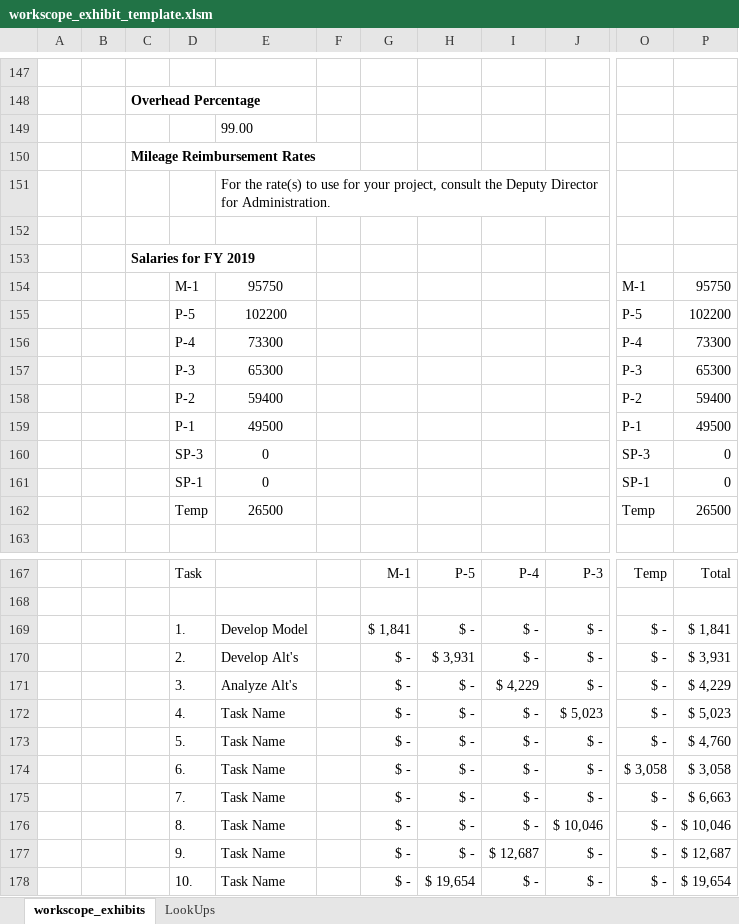
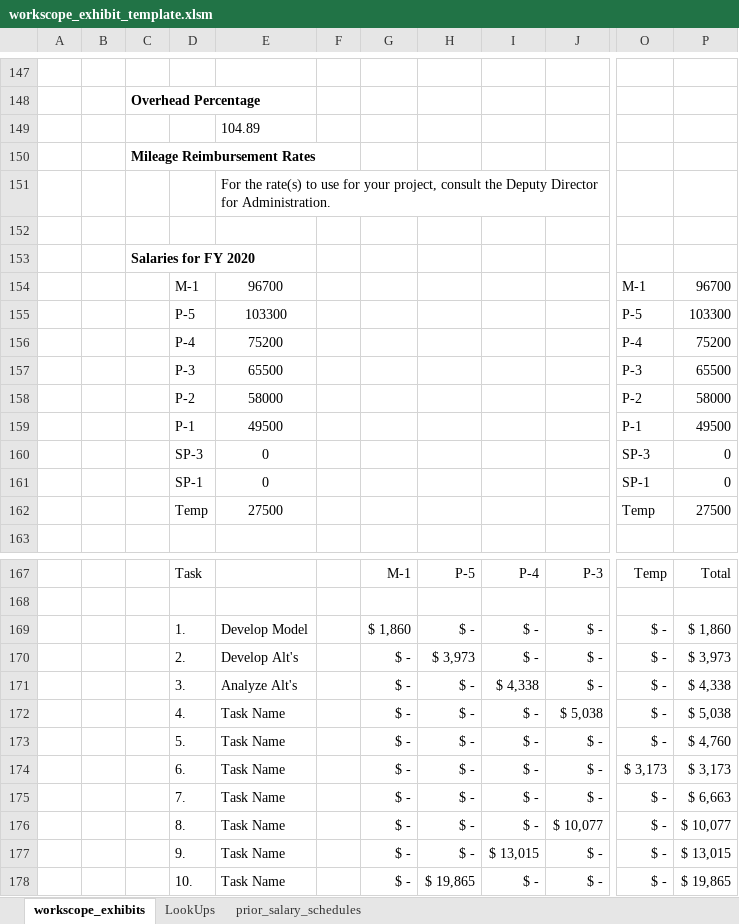
Before and after one commit to CTPSSTAFF/model-report-table-extraction, an Excel workbook: workscope_exhibit_template.xlsm, sheet workscope_exhibits, drawn as a sheet; only a part is shown, gaps mark what is left out; values as stored, in another font and other column widths than the file's, no borders; charts and pictures not drawn; the diff covers the shown part only; the diff names each change by its address in the sheet, - before the commit and + after, or states it on an @@ line.

Commit message:
Push in new salary/overhead rates for 2020
Backup SFY 2019 overhead and salary table to new worksheet and update the working table with SFY 2020 rates.

```diff
--- a/workscope_exhibit_template.xlsm (sheet workscope_exhibits)
+++ b/workscope_exhibit_template.xlsm (sheet workscope_exhibits)
+sheet tab: prior_salary_schedules
-E149: 99.00
+E149: 104.89
-C153: Salaries for FY 2019
+C153: Salaries for FY 2020
-E154: 95750
+E154: 96700
-P154: 95750
+P154: 96700
-E155: 102200
+E155: 103300
-P155: 102200
+P155: 103300
-E156: 73300
+E156: 75200
-P156: 73300
+P156: 75200
-E157: 65300
+E157: 65500
-P157: 65300
+P157: 65500
-E158: 59400
+E158: 58000
-P158: 59400
+P158: 58000
-E162: 26500
+E162: 27500
-P162: 26500
+P162: 27500
-G169: $ 1,841
+G169: $ 1,860
-P169: $ 1,841
+P169: $ 1,860
-H170: $ 3,931
+H170: $ 3,973
-P170: $ 3,931
+P170: $ 3,973
-I171: $ 4,229
+I171: $ 4,338
-P171: $ 4,229
+P171: $ 4,338
-J172: $ 5,023
+J172: $ 5,038
-P172: $ 5,023
+P172: $ 5,038
-O174: $ 3,058
+O174: $ 3,173
-P174: $ 3,058
+P174: $ 3,173
-J176: $ 10,046
+J176: $ 10,077
-P176: $ 10,046
+P176: $ 10,077
-I177: $ 12,687
+I177: $ 13,015
-P177: $ 12,687
+P177: $ 13,015
-H178: $ 19,654
+H178: $ 19,865
-P178: $ 19,654
+P178: $ 19,865
```
Also changed, not shown: 34 edited cells elsewhere in this sheet.
